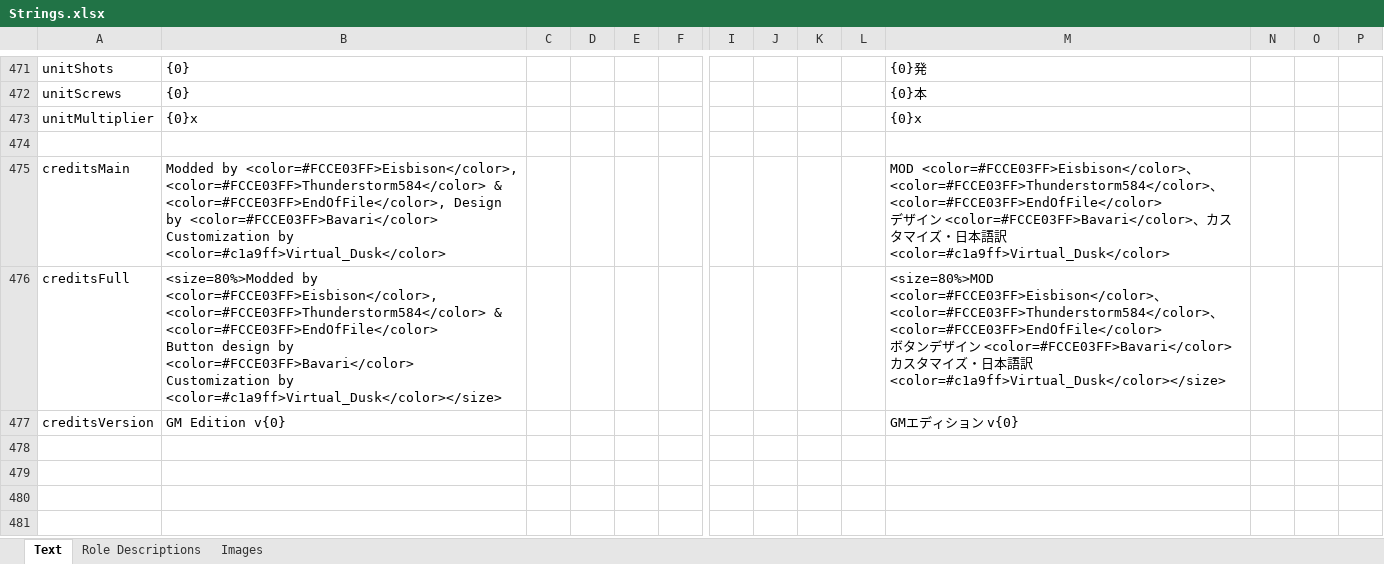
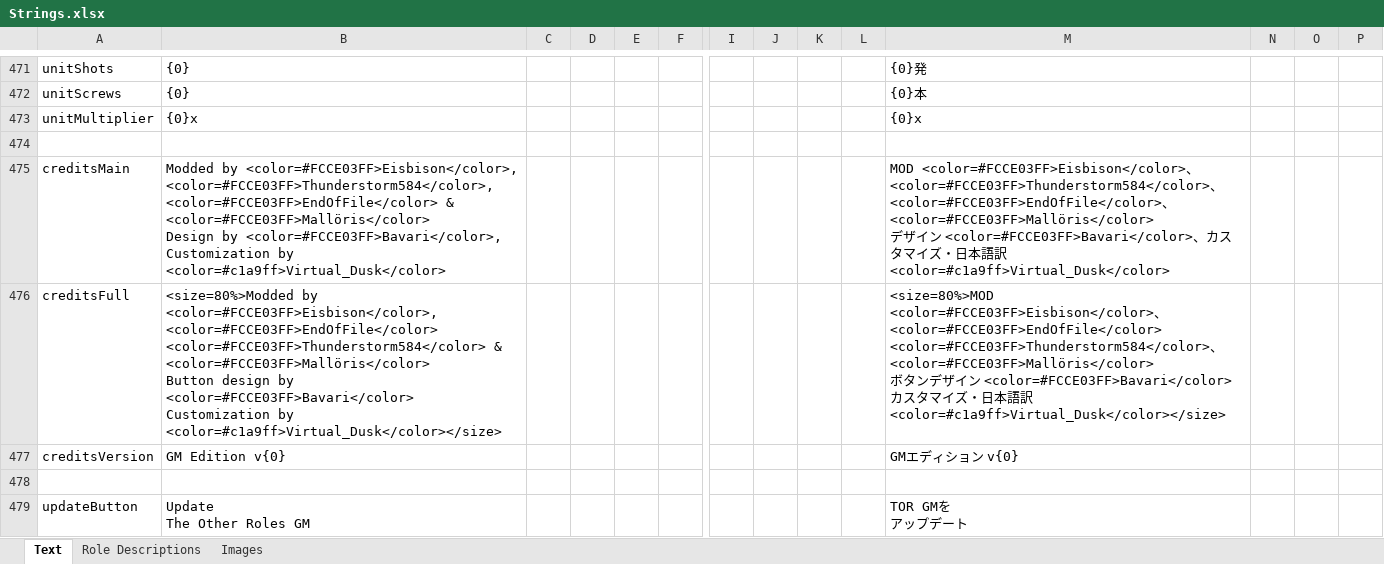
Before and after one commit to yukinogatari/TheOtherRoles-GM, an Excel workbook: Strings.xlsx, sheet Text, drawn as a sheet; only a part is shown, gaps mark what is left out; values as stored, in another font and other column widths than the file's, no borders; rows hold the shown columns only; ↵ is a line break in a cell; the diff covers the shown part only; the diff names each change by its address in the sheet, - before the commit and + after, or states it on an @@ line.

Commit message:
few fixes to the 2.9.X updates
* translated the updater text
* fix for the game not ending if someone disconnects in the middle
* add a list of what counts as a "light" and a "dark" color to the in-game overlay
* updated README.md

```diff
--- a/Strings.xlsx (sheet Text)
+++ b/Strings.xlsx (sheet Text)
-B475: …by <color=#FCCE03FF>Eisbison</color>, <color=#FCCE03FF>Thunderstorm584</color> & <color=#FCCE03FF>EndOfFile</color>, Design by <color=#FCCE03FF>Bavari</color> ↵ Customization by…
+B475: …by <color=#FCCE03FF>Eisbison</color>, <color=#FCCE03FF>Thunderstorm584</color>, <color=#FCCE03FF>EndOfFile</color> & <color=#FCCE03FF>Mallöris</color> ↵ Design by <color=#FCCE03FF>Bavari</color>, Customization by…
-M475: …、<color=#FCCE03FF>EndOfFile</color> ↵ デザ…
+M475: …、<color=#FCCE03FF>EndOfFile</color>、<color=#FCCE03FF>Mallöris</color> ↵ デザ…
-B476: …by <color=#FCCE03FF>Eisbison</color>, ↵ <color=#FCCE03FF>Thunderstorm584</color> & <color=#FCCE03FF>EndOfFile</color> ↵ Button design…
+B476: …by <color=#FCCE03FF>Eisbison</color>, <color=#FCCE03FF>EndOfFile</color> ↵ <color=#FCCE03FF>Thunderstorm584</color> & <color=#FCCE03FF>Mallöris</color> ↵ Button design…
-M476: …<color=#FCCE03FF>Eisbison</color>、 ↵ <color=#FCCE03FF>Thunderstorm584</color>、<color=#FCCE03FF>EndOfFile</color> ↵ ボタ…
+M476: …<color=#FCCE03FF>Eisbison</color>、<color=#FCCE03FF>EndOfFile</color> ↵ <color=#FCCE03FF>Thunderstorm584</color>、<color=#FCCE03FF>Mallöris</color> ↵ ボタ…
+row 478: (empty)
+row 479: updateButton | Update ↵ The Other Roles GM |  |  |  |  |  |  |  |  | TOR GMを ↵ アップデート
```
Also changed, not shown: 5 added rows and 9 edited cells elsewhere in this sheet, sheet Role Descriptions, 5 other files.
